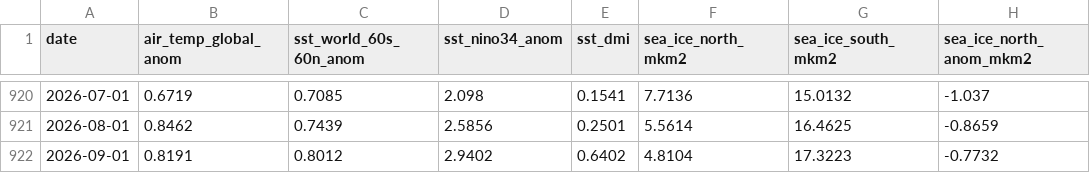
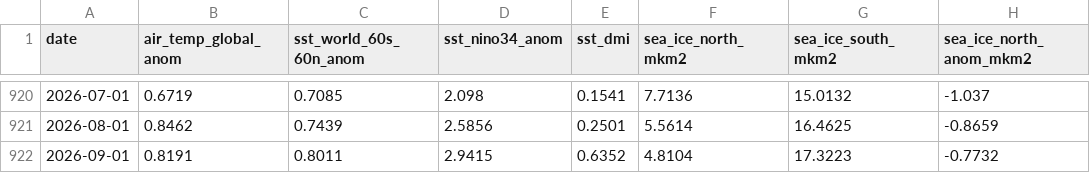
Before and after one commit to yasumorishima/earth-vital-signs, a CSV file: data/climate_monthly_panel.csv, drawn as a sheet; only a part is shown, gaps mark what is left out; the diff names each change by its address in the sheet, - before the commit and + after, or states it on an @@ line.

```diff
--- a/data/climate_monthly_panel.csv
+++ b/data/climate_monthly_panel.csv
-C922 (sst_world_60s_60n_anom): 0.8012
+C922 (sst_world_60s_60n_anom): 0.8011
-D922 (sst_nino34_anom): 2.9402
+D922 (sst_nino34_anom): 2.9415
-E922 (sst_dmi): 0.6402
+E922 (sst_dmi): 0.6352
```
Also changed, not shown: 2 other files.
